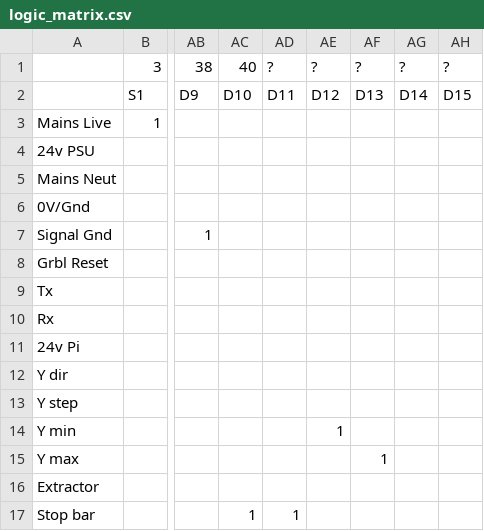
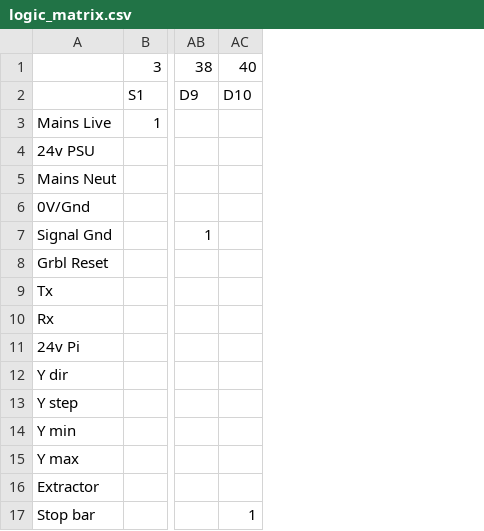
Before and after one commit to YetiTool/production-loom-checker, a CSV file: src/looms/SB_Upper/logic_matrix.csv, drawn as a sheet; only a part is shown, gaps mark what is left out; the diff names each change by its address in the sheet, - before the commit and + after, or states it on an @@ line.

```diff
--- a/src/looms/SB_Upper/logic_matrix.csv
+++ b/src/looms/SB_Upper/logic_matrix.csv
-column AD, rows 1-17: ? | D11 |  |  |  |  |  |  |  |  |  |  |  |  |  |  | 1
-column AE, rows 1-14: ? | D12 |  |  |  |  |  |  |  |  |  |  |  | 1
-column AF, rows 1-15: ? | D13 |  |  |  |  |  |  |  |  |  |  |  |  | 1
-column AG, rows 1-2: ? | D14
-column AH, rows 1-2: ? | D15
```
Also changed, not shown: 1 other file.
